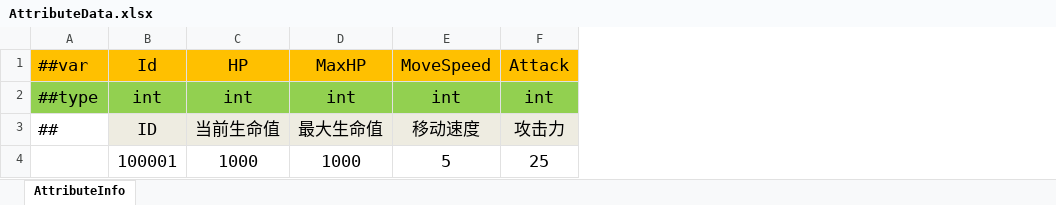
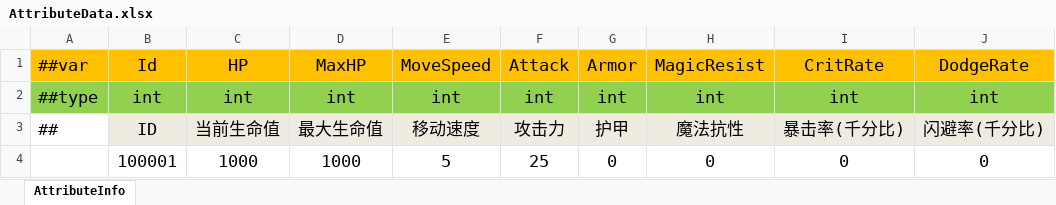
Before and after one commit to wantdabo/goblin, an Excel workbook: Config/Datas/AttributeData.xlsx, sheet AttributeInfo, drawn as a sheet; values as stored, in another font and other column widths than the file's, no borders; the diff names each change by its address in the sheet, - before the commit and + after, or states it on an @@ line.

Commit message:
feat: add CRIT_RATE, DODGE_RATE, MAGIC_RESIST, ARMOR attribute system
- ATTRIBUTE_DEFINE: add 4 new attributes (CritRate, DodgeRate, MagicResist, Armor)
- AttributeBucket: CRIT_RATE drives crit in ChargeDamage, DODGE_RATE drives dodge in DischargeDamage
- DamageInfo: add magic field; DischargeDamage routes physical->ARMOR, magic->MAGIC_RESIST
- RandomInfo: fix LCG modulus from int.MaxValue to 2^32 for correct full period
- Replace FPRandom.instance with stage.random.Range() for deterministic replay-safe random
- AttributeInfo.cs: use TryGetProperty with fallback 0 for new fields (backward compat)
- HeroPrefab/EnemyPrefab: init new attributes to 0

```diff
--- a/Config/Datas/AttributeData.xlsx (sheet AttributeInfo)
+++ b/Config/Datas/AttributeData.xlsx (sheet AttributeInfo)
+column G, rows 1-4: Armor | int | 护甲 | 0
+column H, rows 1-4: MagicResist | int | 魔法抗性 | 0
+column I, rows 1-4: CritRate | int | 暴击率(千分比) | 0
+column J, rows 1-4: DodgeRate | int | 闪避率(千分比) | 0
```
Also changed, not shown: 8 other files.
